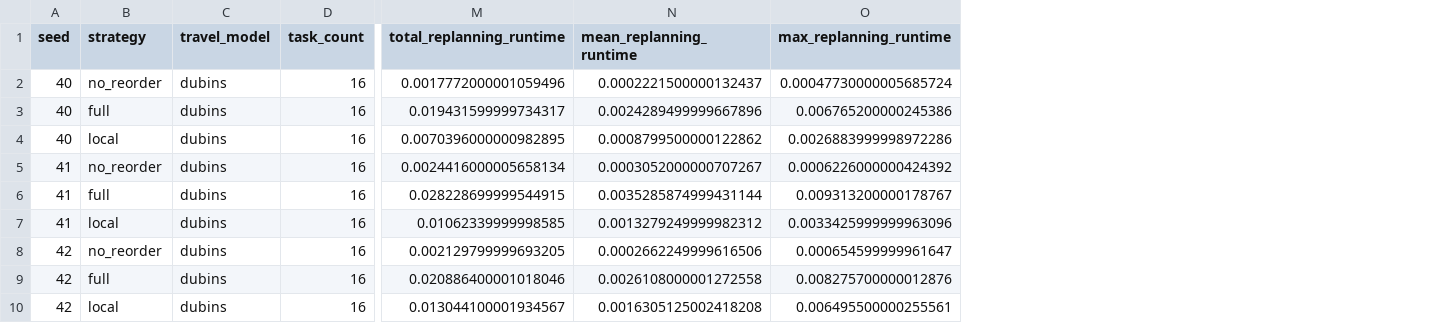
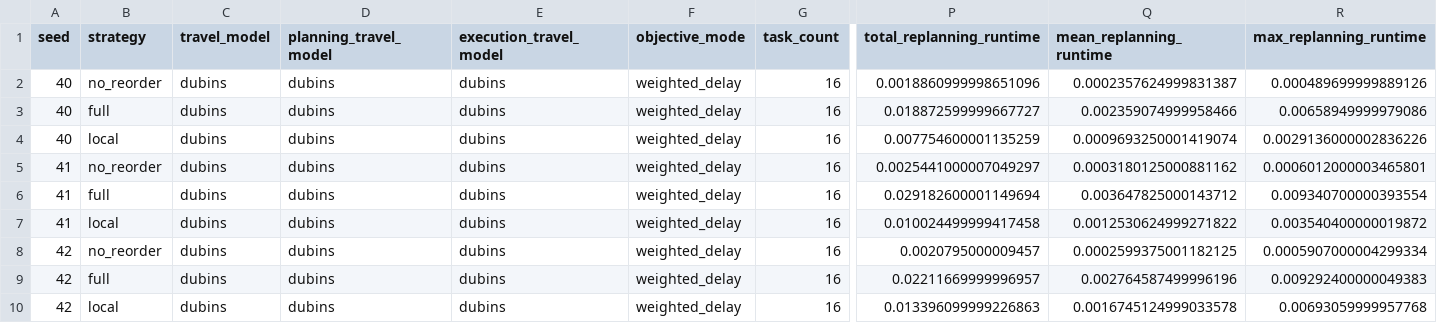
Before and after one commit to TCC-icdat/uav_disaster_planning, a CSV file: results/raw/replanning_debug_10seeds_metrics.csv, drawn as a sheet; only a part is shown, gaps mark what is left out; addresses are those after the commit; the diff covers the shown part only; the diff names each change by its address in the sheet, - before the commit and + after, or states it on an @@ line.

```diff
--- a/results/raw/replanning_debug_10seeds_metrics.csv
+++ b/results/raw/replanning_debug_10seeds_metrics.csv
+column D (planning_travel_model), rows 2-10: all dubins
+column E (execution_travel_model), rows 2-10: all dubins
+column F (objective_mode), rows 2-10: all weighted_delay
-P2 (total_replanning_runtime): 0.0017772000001059496
+P2 (total_replanning_runtime): 0.0018860999998651096
-Q2 (mean_replanning_runtime): 0.0002221500000132437
+Q2 (mean_replanning_runtime): 0.0002357624999831387
-R2 (max_replanning_runtime): 0.00047730000005685724
+R2 (max_replanning_runtime): 0.000489699999889126
-P3 (total_replanning_runtime): 0.019431599999734317
+P3 (total_replanning_runtime): 0.018872599999667727
-Q3 (mean_replanning_runtime): 0.0024289499999667896
+Q3 (mean_replanning_runtime): 0.002359074999958466
-R3 (max_replanning_runtime): 0.006765200000245386
+R3 (max_replanning_runtime): 0.00658949999979086
-P4 (total_replanning_runtime): 0.0070396000000982895
+P4 (total_replanning_runtime): 0.007754600001135259
-Q4 (mean_replanning_runtime): 0.0008799500000122862
+Q4 (mean_replanning_runtime): 0.0009693250001419074
-R4 (max_replanning_runtime): 0.0026883999998972286
+R4 (max_replanning_runtime): 0.0029136000002836226
-P5 (total_replanning_runtime): 0.0024416000005658134
+P5 (total_replanning_runtime): 0.0025441000007049297
-Q5 (mean_replanning_runtime): 0.0003052000000707267
+Q5 (mean_replanning_runtime): 0.0003180125000881162
-R5 (max_replanning_runtime): 0.0006226000000424392
+R5 (max_replanning_runtime): 0.0006012000003465801
-P6 (total_replanning_runtime): 0.028228699999544915
+P6 (total_replanning_runtime): 0.029182600001149694
-Q6 (mean_replanning_runtime): 0.0035285874999431144
+Q6 (mean_replanning_runtime): 0.003647825000143712
-R6 (max_replanning_runtime): 0.009313200000178767
+R6 (max_replanning_runtime): 0.009340700000393554
-P7 (total_replanning_runtime): 0.01062339999998585
+P7 (total_replanning_runtime): 0.010024499999417458
-Q7 (mean_replanning_runtime): 0.0013279249999982312
+Q7 (mean_replanning_runtime): 0.0012530624999271822
-R7 (max_replanning_runtime): 0.0033425999999963096
+R7 (max_replanning_runtime): 0.003540400000019872
-P8 (total_replanning_runtime): 0.002129799999693205
+P8 (total_replanning_runtime): 0.0020795000009457
-Q8 (mean_replanning_runtime): 0.0002662249999616506
+Q8 (mean_replanning_runtime): 0.0002599375001182125
-R8 (max_replanning_runtime): 0.000654599999961647
+R8 (max_replanning_runtime): 0.0005907000004299334
-P9 (total_replanning_runtime): 0.020886400001018046
+P9 (total_replanning_runtime): 0.02211669999996957
-Q9 (mean_replanning_runtime): 0.0026108000001272558
+Q9 (mean_replanning_runtime): 0.002764587499996196
-R9 (max_replanning_runtime): 0.008275700000012876
+R9 (max_replanning_runtime): 0.009292400000049383
-P10 (total_replanning_runtime): 0.013044100001934567
+P10 (total_replanning_runtime): 0.013396099999226863
-Q10 (mean_replanning_runtime): 0.0016305125002418208
+Q10 (mean_replanning_runtime): 0.0016745124999033578
-R10 (max_replanning_runtime): 0.006495500000255561
+R10 (max_replanning_runtime): 0.00693059999957768
```
Also changed, not shown: 63 edited cells elsewhere in this file, results/raw/seed42_metrics.csv, results/summary/replanning_debug_10seeds_summary.csv, 31 other files.
